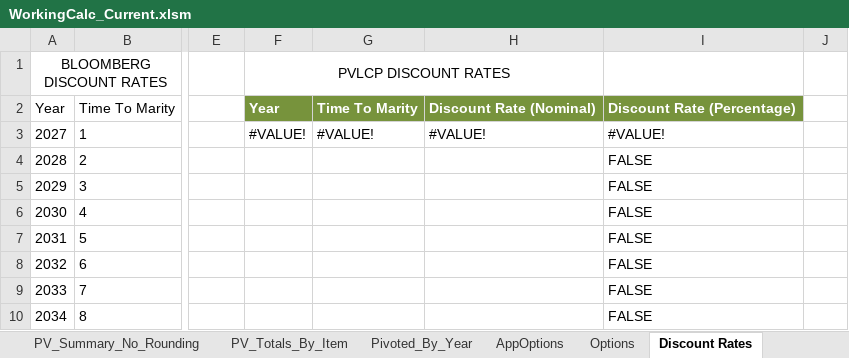
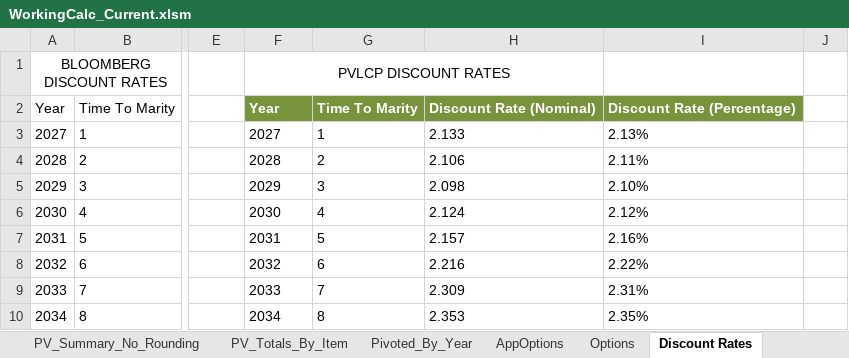
Before and after one commit to ebusseyst/EconAutomation-REP, an Excel workbook: EconAutomation/src/supporting_docs/econ_wb_templates/WorkingCalc_Current.xlsm, sheet Discount Rates, drawn as a sheet; only a part is shown, gaps mark what is left out; values as stored, in another font and other column widths than the file's, no borders; charts and pictures and conditional formats and table styles not drawn; the diff covers the shown part only; the diff names each change by its address in the sheet, - before the commit and + after, or states it on an @@ line.

```diff
--- a/EconAutomation/src/supporting_docs/econ_wb_templates/WorkingCalc_Current.xlsm (sheet Discount Rates)
+++ b/EconAutomation/src/supporting_docs/econ_wb_templates/WorkingCalc_Current.xlsm (sheet Discount Rates)
-F3: #VALUE!
+F3: 2027
-G3: #VALUE!
+G3: 1
-H3: #VALUE!
+H3: 2.133
-I3: #VALUE!
+I3: 2.13%
-F4: (empty)
+F4: 2028
-G4: (empty)
+G4: 2
-H4: (empty)
+H4: 2.106
-I4: FALSE
+I4: 2.11%
-F5: (empty)
+F5: 2029
-G5: (empty)
+G5: 3
-H5: (empty)
+H5: 2.098
-I5: FALSE
+I5: 2.10%
-F6: (empty)
+F6: 2030
-G6: (empty)
+G6: 4
-H6: (empty)
+H6: 2.124
-I6: FALSE
+I6: 2.12%
-F7: (empty)
+F7: 2031
-G7: (empty)
+G7: 5
-H7: (empty)
+H7: 2.157
-I7: FALSE
+I7: 2.16%
-F8: (empty)
+F8: 2032
-G8: (empty)
+G8: 6
-H8: (empty)
+H8: 2.216
-I8: FALSE
+I8: 2.22%
-F9: (empty)
+F9: 2033
-G9: (empty)
+G9: 7
-H9: (empty)
+H9: 2.309
-I9: FALSE
+I9: 2.31%
-F10: (empty)
+F10: 2034
-G10: (empty)
+G10: 8
-H10: (empty)
+H10: 2.353
-I10: FALSE
+I10: 2.35%
```
Also changed, not shown: 93 edited cells elsewhere in this sheet, sheet HelperCells, charts or pictures, EconAutomation/src/supporting_docs/econ_wb_templates/PV2_Current.xlsm.
